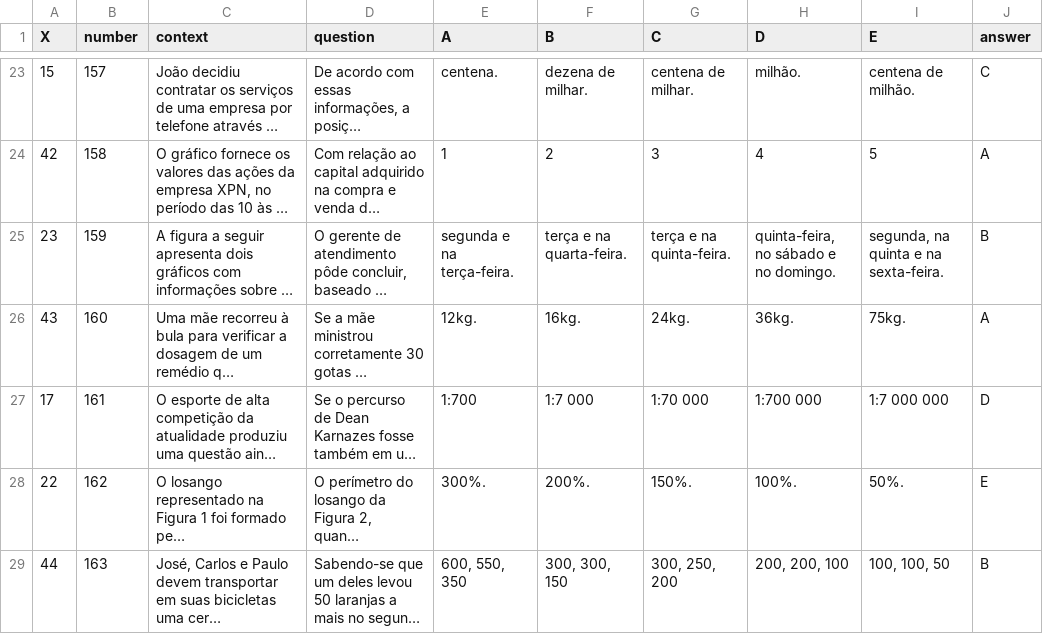
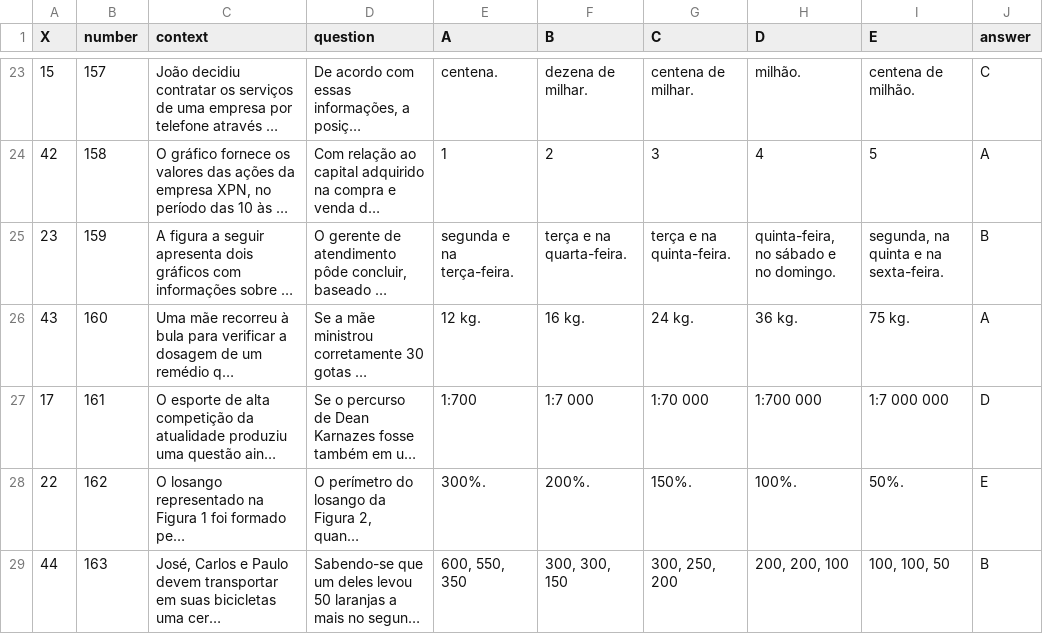
Before and after one commit to mcalefe/extract-enem-data, a CSV file: enem-data/enem-2012/matematica.csv, drawn as a sheet; only a part is shown, gaps mark what is left out; long unchanged cells end in …; the diff names each change by its address in the sheet, - before the commit and + after, or states it on an @@ line.

```diff
--- a/enem-data/enem-2012/matematica.csv
+++ b/enem-data/enem-2012/matematica.csv
-E26 (A): 12kg.
+E26 (A): 12 kg.
-F26 (B): 16kg.
+F26 (B): 16 kg.
-G26 (C): 24kg.
+G26 (C): 24 kg.
-H26 (D): 36kg.
+H26 (D): 36 kg.
-I26 (E): 75kg.
+I26 (E): 75 kg.
```
Also changed, not shown: enem-data/enem-2009/matematica.csv, enem-data/enem-2010/matematica.csv, 4 other files.
